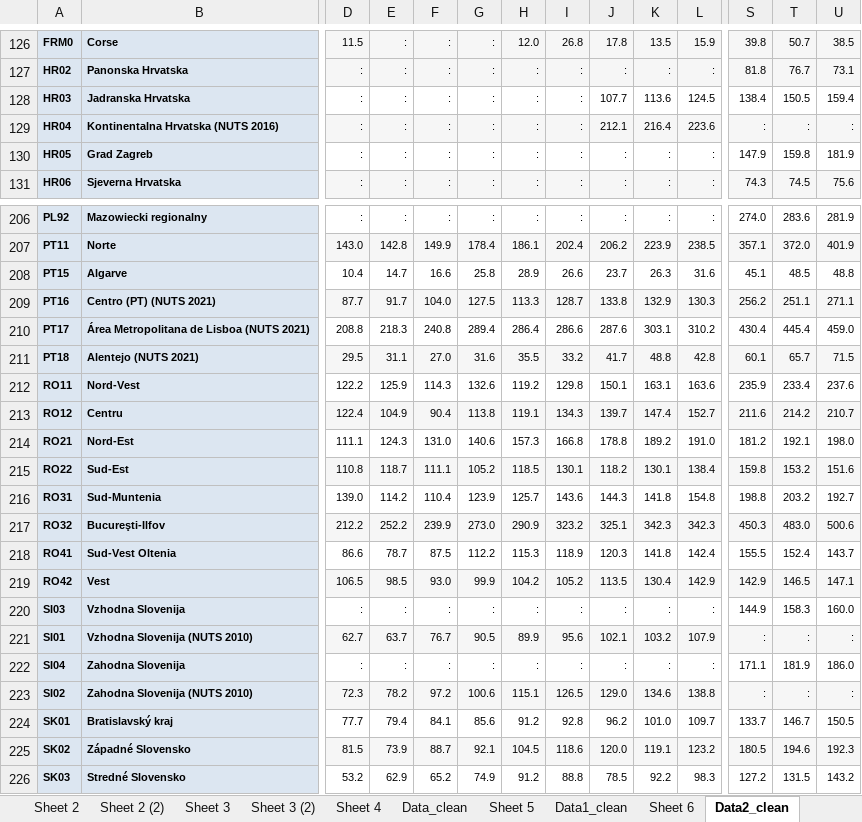
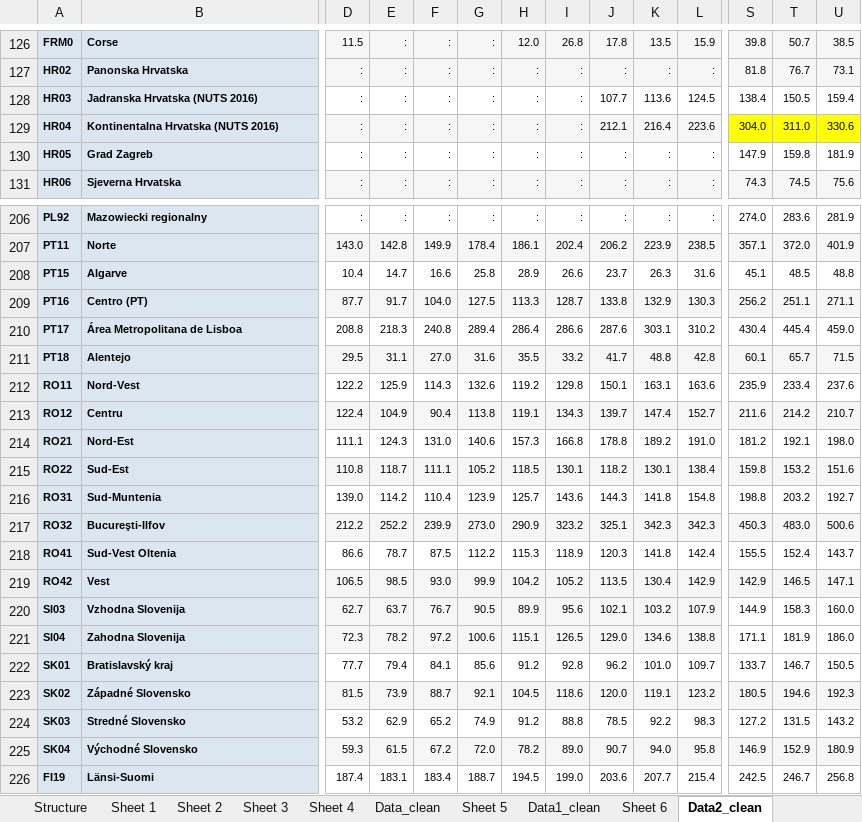
Before and after one commit to EliaDG/Master-Thesis, an Excel workbook: 01_data-input/Eurostat/lfst_r_lfe2eedu.xlsx, sheet Data2_clean, drawn as a sheet; only a part is shown, gaps mark what is left out; the shorter side is filled out with more unchanged rows; values as stored, in another font and other column widths than the file's, no borders; removed rows and columns are numbered as before the commit, all else as after; rows hold the shown columns only; the diff covers the shown part only; the diff names each change by its address in the sheet, - before the commit and + after, or states it on an @@ line.

```diff
--- a/01_data-input/Eurostat/lfst_r_lfe2eedu.xlsx (sheet Data2_clean)
+++ b/01_data-input/Eurostat/lfst_r_lfe2eedu.xlsx (sheet Data2_clean)
-sheet tab: Sheet 2 (2)
-sheet tab: Sheet 3 (2)
-B128: Jadranska Hrvatska
+B128: Jadranska Hrvatska (NUTS 2016)
-S129: :
+S129: 304.0
-S129:U129 fill: #F6F6F6
+S129:U129 fill: #FFFF00
-T129: :
+T129: 311.0
-U129: :
+U129: 330.6
-B209: Centro (PT) (NUTS 2021)
+B209: Centro (PT)
-B210: Área Metropolitana de Lisboa (NUTS 2021)
+B210: Área Metropolitana de Lisboa
-B211: Alentejo (NUTS 2021)
+B211: Alentejo
-D220:L220 fill: none
+D220:L220 fill: #F6F6F6
-D220: :
+D220: 62.7
-E220: :
+E220: 63.7
-F220: :
+F220: 76.7
-G220: :
+G220: 90.5
-H220: :
+H220: 89.9
-I220: :
+I220: 95.6
-J220: :
+J220: 102.1
-K220: :
+K220: 103.2
-L220: :
+L220: 107.9
-row 221: SI01 | Vzhodna Slovenija (NUTS 2010) | 62.7 | 63.7 | 76.7 | 90.5 | 89.9 | 95.6 | 102.1 | 103.2 | 107.9 | : | : | :
-D221:L221 fill: none
+D221:L221 fill: #F6F6F6
-D221: :
+D221: 72.3
-E221: :
+E221: 78.2
-F221: :
+F221: 97.2
-G221: :
+G221: 100.6
-H221: :
+H221: 115.1
-I221: :
+I221: 126.5
-J221: :
+J221: 129.0
-K221: :
+K221: 134.6
-L221: :
+L221: 138.8
-row 223: SI02 | Zahodna Slovenija (NUTS 2010) | 72.3 | 78.2 | 97.2 | 100.6 | 115.1 | 126.5 | 129.0 | 134.6 | 138.8 | : | : | :
```
Also changed, not shown: 108 edited cells and cell formats elsewhere in this sheet, sheet Data_clean, sheet Data1_clean, other sheet tabs, 01_data-input/Ardeco/RNUTN_Unemployment.xlsx, 01_data-input/Ardeco/RUWCDW_Wage.xlsx, 39 other files.
